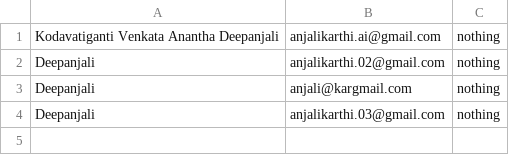
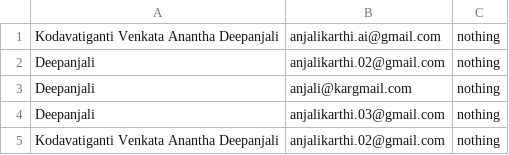
Before and after one commit to Deepanjali236/git-tuts, a CSV file: registrations.csv, drawn as a sheet.

Commit message:
New registration added

```diff
--- a/registrations.csv
+++ b/registrations.csv
@@ -4 +4,2 @@ Deepanjali,anjali@kargmail.com,nothing
 Deepanjali,anjalikarthi.03@gmail.com,nothing
+"Kodavatiganti Venkata Anantha Deepanjali",anjalikarthi.02@gmail.com,nothing
```
